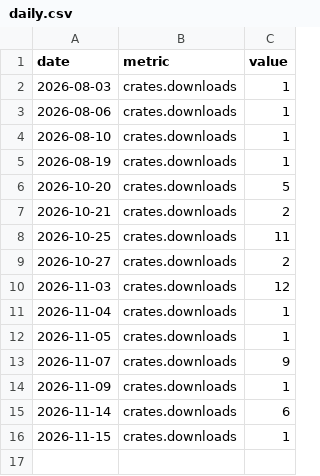
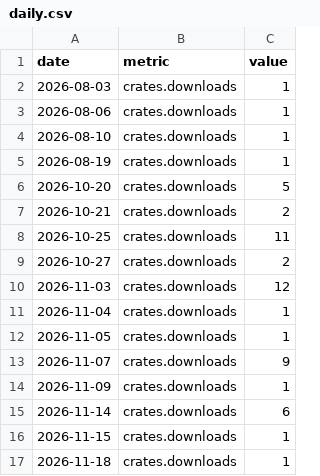
Before and after one commit to iamsaquib8/stockwise, a CSV file: daily.csv, drawn as a sheet; the diff names each change by its address in the sheet, - before the commit and + after, or states it on an @@ line.

```diff
--- a/daily.csv
+++ b/daily.csv
+row 17: 2026-11-18 | crates.downloads | 1
```
Also changed, not shown: totals.csv, 1 other file.
